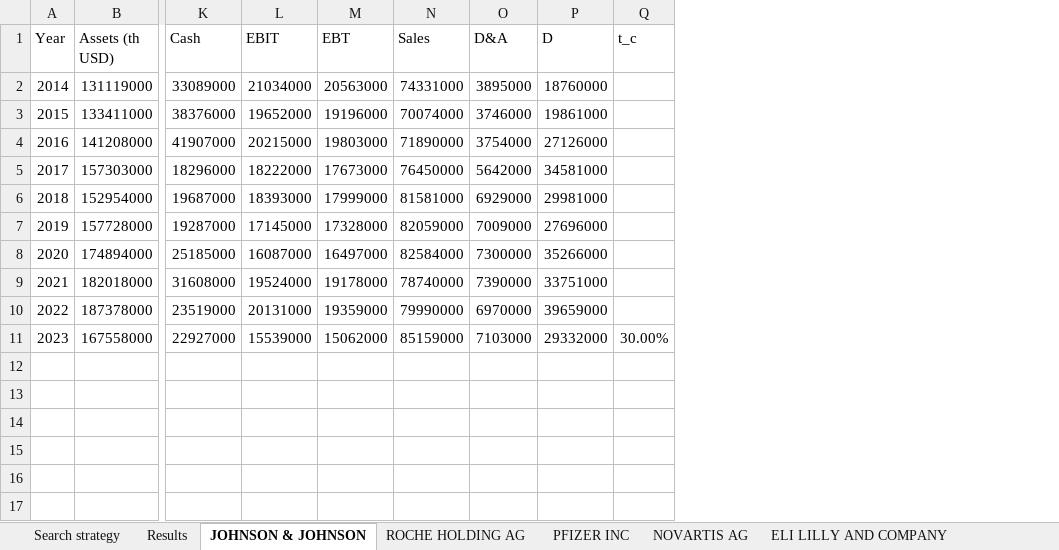
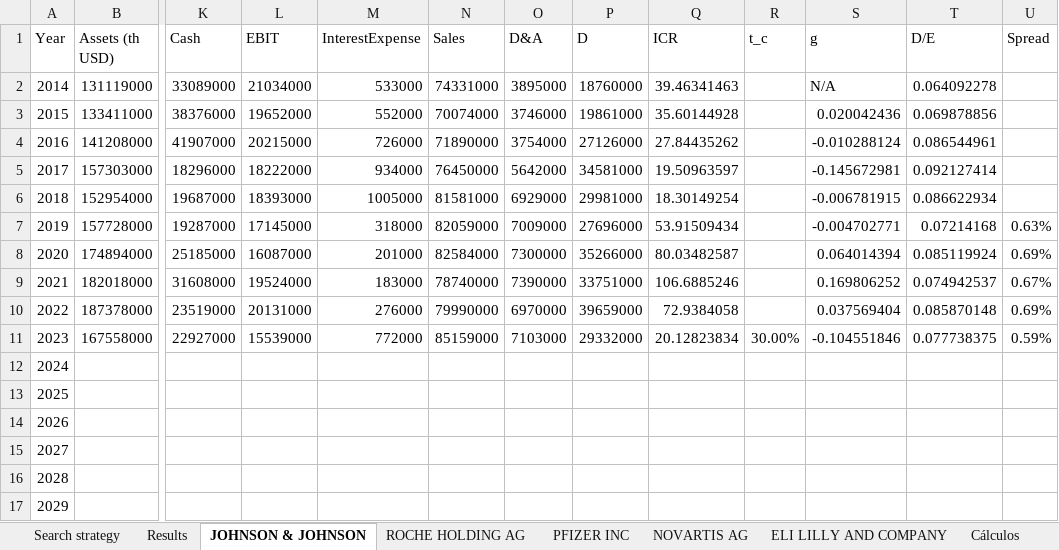
Before and after one commit to LucasSenandeLopez/UC3M_Projects, an Excel workbook: FinancialManagement/Pharma_Data.xlsx, sheet JOHNSON & JOHNSON, drawn as a sheet; only a part is shown, gaps mark what is left out; values as stored, in another font and other column widths than the file's, no cell formats; removed rows and columns are numbered as before the commit, all else as after; rows hold the shown columns only; the diff names each change by its address in the sheet, - before the commit and + after, or states it on an @@ line.

Commit message:
Adding interest expenses

```diff
--- a/FinancialManagement/Pharma_Data.xlsx (sheet JOHNSON & JOHNSON)
+++ b/FinancialManagement/Pharma_Data.xlsx (sheet JOHNSON & JOHNSON)
+sheet tab: Cálculos
-column M (EBT), rows 2-11: 20563000 | 19196000 | 19803000 | 17673000 | 17999000 | 17328000 | 16497000 | 19178000 | 19359000 | 15062000
+column M (InterestExpense), rows 2-11: 533000 | 552000 | 726000 | 934000 | 1005000 | 318000 | 201000 | 183000 | 276000 | 772000
+column Q (ICR), rows 2-11: 39.46341463 | 35.60144928 | 27.84435262 | 19.50963597 | 18.30149254 | 53.91509434 | 80.03482587 | 106.6885246 | 72.9384058 | 20.12823834
+column S (g), rows 2-11: N/A | 0.020042436 | -0.010288124 | -0.145672981 | -0.006781915 | -0.004702771 | 0.064014394 | 0.169806252 | 0.037569404 | -0.104551846
+column T (D/E), rows 2-11: 0.064092278 | 0.069878856 | 0.086544961 | 0.092127414 | 0.086622934 | 0.07214168 | 0.085119924 | 0.074942537 | 0.085870148 | 0.077738375
+column U (Spread), rows 7-11: 0.63% | 0.69% | 0.67% | 0.69% | 0.59%
+row 12: 2024
+row 13: 2025
+row 14: 2026
+row 15: 2027
+row 16: 2028
+row 17: 2029
```
Also changed, not shown: sheet Results, sheet NOVARTIS AG, sheet ROCHE HOLDING AG, sheet PFIZER INC, sheet ELI LILLY AND COMPANY, other sheet tabs, cell formats, charts or pictures, 1 other file.
